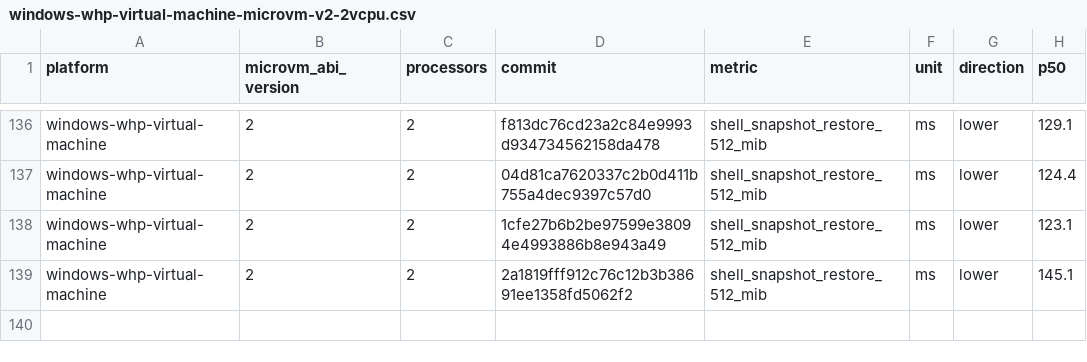
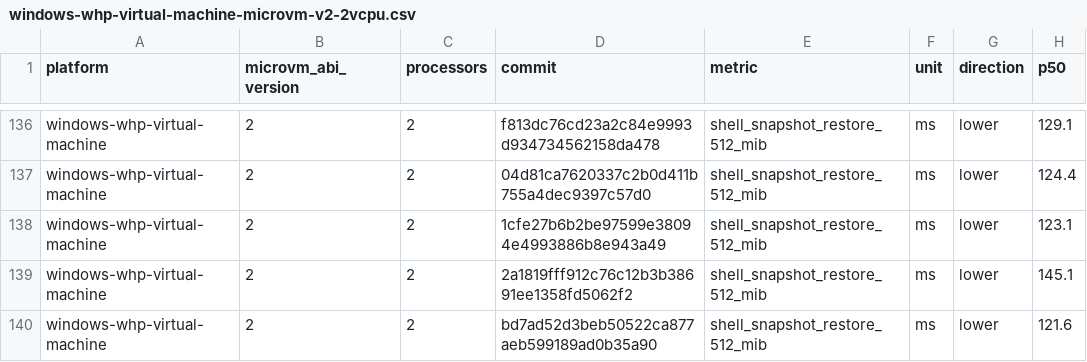
Before and after one commit to agent-next/nvx, a CSV file: data/windows-whp-virtual-machine-microvm-v2-2vcpu.csv, drawn as a sheet; only a part is shown, gaps mark what is left out.

```diff
--- a/data/windows-whp-virtual-machine-microvm-v2-2vcpu.csv
+++ b/data/windows-whp-virtual-machine-microvm-v2-2vcpu.csv
@@ -139 +139,2 @@ windows-whp-virtual-machine,2,2,1cfe27b6b2be97599e38094e4993886b8e943a49,shell_s
 windows-whp-virtual-machine,2,2,2a1819fff912c76c12b3b38691ee1358fd5062f2,shell_snapshot_restore_512_mib,ms,lower,145.1
+windows-whp-virtual-machine,2,2,bd7ad52d3beb50522ca877aeb599189ad0b35a90,shell_snapshot_restore_512_mib,ms,lower,121.6
```
Also changed, not shown: data/linux-kvm-virtual-machine-microvm-v2-1vcpu.csv, data/linux-mshv-virtual-machine-microvm-v2-1vcpu.csv, 9 other files.
